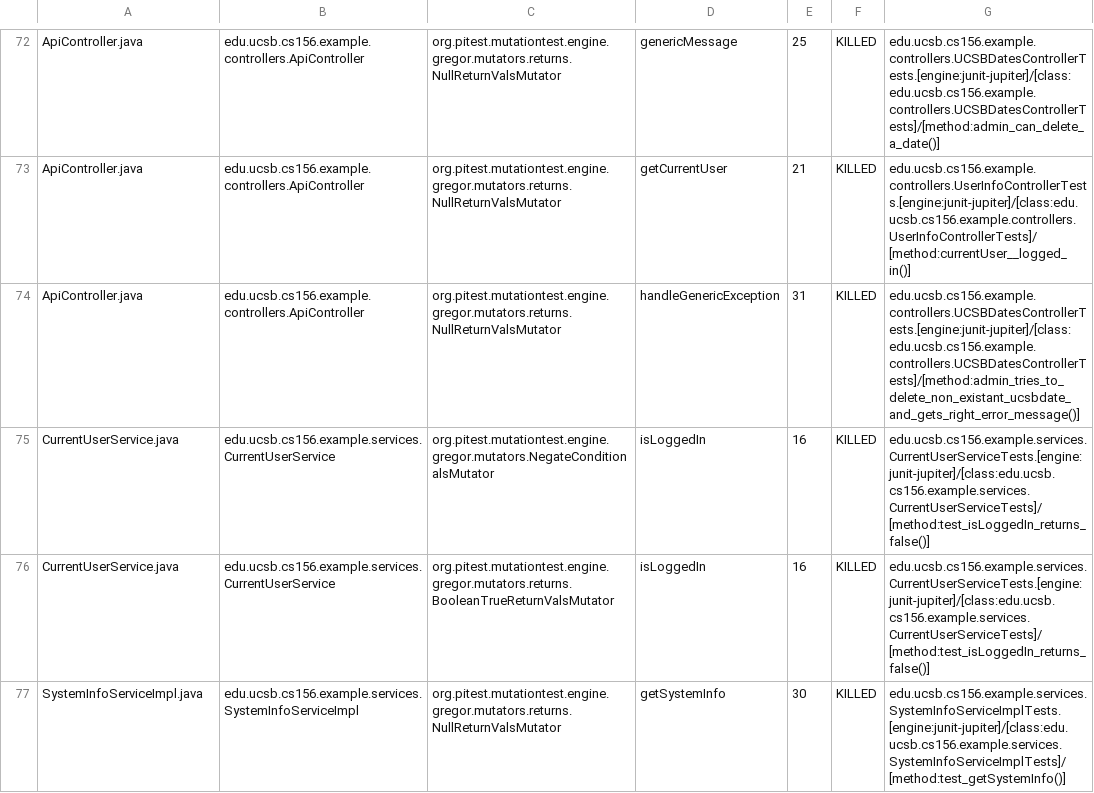
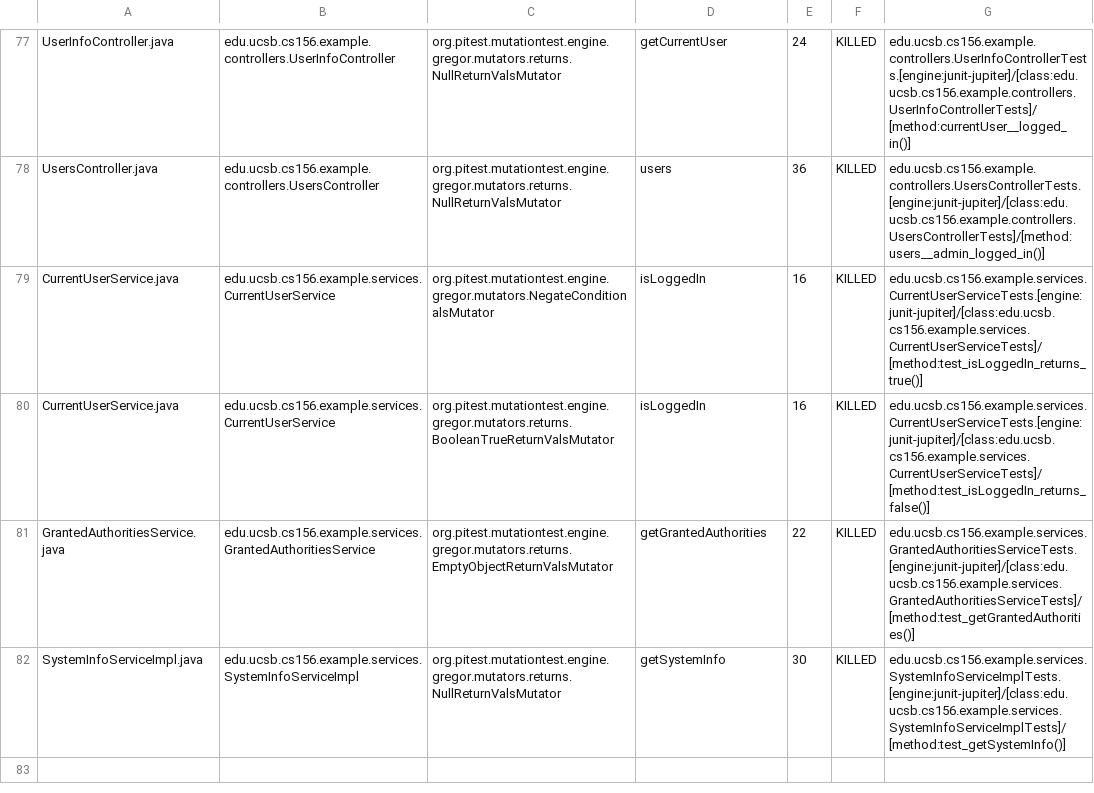
Before and after one commit to ucsb-cs156-w24/team03-w24-4pm-3, a CSV file: prs/80/pitest/mutations.csv, drawn as a sheet; only a part is shown, gaps mark what is left out; addresses are those after the commit; the diff covers the shown part only; the diff names each change by its address in the sheet, - before the commit and + after, or states it on an @@ line.

Commit message:
Deploying to gh-pages from @ ucsb-cs156-w24/team03-w24-4pm-3@12c3da03409182038dd9209c8b0c7eabfbfd933b 🚀

```diff
--- a/prs/80/pitest/mutations.csv
+++ b/prs/80/pitest/mutations.csv
-A77: ApiController.java
+A77: UserInfoController.java
-B77: edu.ucsb.cs156.example.controllers.ApiController
+B77: edu.ucsb.cs156.example.controllers.UserInfoController
-D77: genericMessage
+D77: getCurrentUser
-E77: 25
+E77: 24
-G77: edu.ucsb.cs156.example.controllers.UCSBDatesControllerTests.[engine:junit-jupiter]/[class:edu.ucsb.cs156.example.controllers.UCSBDatesControllerTests]/[method:admin_can_delete_a_date()]
+G77: edu.ucsb.cs156.example.controllers.UserInfoControllerTests.[engine:junit-jupiter]/[class:edu.ucsb.cs156.example.controllers.UserInfoControllerTests]/[method:currentUser__logged_in()]
@@ row 73 moved to row 2: ApiController.java @@
-A78: ApiController.java
+A78: UsersController.java
-B78: edu.ucsb.cs156.example.controllers.ApiController
+B78: edu.ucsb.cs156.example.controllers.UsersController
-D78: handleGenericException
+D78: users
-E78: 31
+E78: 36
-G78: edu.ucsb.cs156.example.controllers.UCSBDatesControllerTests.[engine:junit-jupiter]/[class:edu.ucsb.cs156.example.controllers.UCSBDatesControllerTests]/[method:admin_tries_to_delete_non_existant_ucsbdate_and_gets_right_error_message()]
+G78: edu.ucsb.cs156.example.controllers.UsersControllerTests.[engine:junit-jupiter]/[class:edu.ucsb.cs156.example.controllers.UsersControllerTests]/[method:users__admin_logged_in()]
-G79: edu.ucsb.cs156.example.services.CurrentUserServiceTests.[engine:junit-jupiter]/[class:edu.ucsb.cs156.example.services.CurrentUserServiceTests]/[method:test_isLoggedIn_returns_false()]
+G79: edu.ucsb.cs156.example.services.CurrentUserServiceTests.[engine:junit-jupiter]/[class:edu.ucsb.cs156.example.services.CurrentUserServiceTests]/[method:test_isLoggedIn_returns_true()]
```
Also changed, not shown: 2 added rows, 2 removed rows and 51 moved rows elsewhere in this file, 13 other files.
